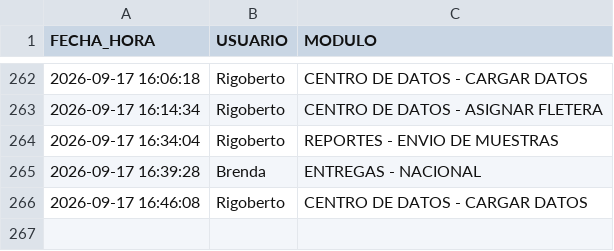
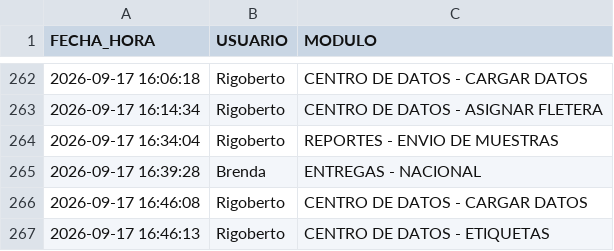
Before and after one commit to RH2026/nexion, a CSV file: auditoria_accesos.csv, drawn as a sheet; only a part is shown, gaps mark what is left out; the diff names each change by its address in the sheet, - before the commit and + after, or states it on an @@ line.

Commit message:
Registro de acceso de Rigoberto al módulo CENTRO DE DATOS - ETIQUETAS

```diff
--- a/auditoria_accesos.csv
+++ b/auditoria_accesos.csv
+row 267: 2026-09-17 16:46:13 | Rigoberto | CENTRO DE DATOS - ETIQUETAS
```
